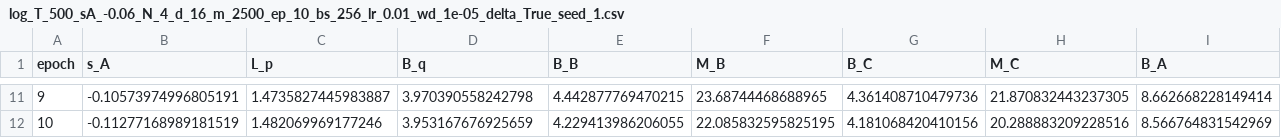
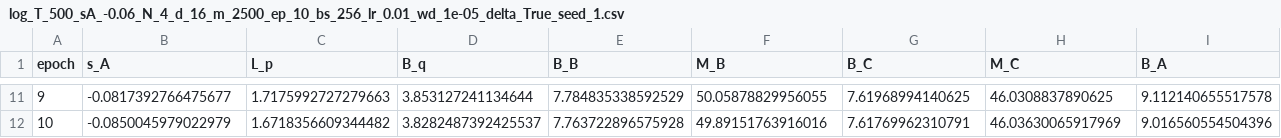
Before and after one commit to Arya-Honarpisheh/gen_err_sel_ssm, a CSV file: results/stability_margin_T/imdb/epochs/log_T_500_sA_-0.06_N_4_d_16_m_2500_ep_10_bs_256_lr_0.01_wd_1e-05_delta_True_seed_1.csv, drawn as a sheet; only a part is shown, gaps mark what is left out; the diff covers the shown part only; the diff names each change by its address in the sheet, - before the commit and + after, or states it on an @@ line.

```diff
--- a/results/stability_margin_T/imdb/epochs/log_T_500_sA_-0.06_N_4_d_16_m_2500_ep_10_bs_256_lr_0.01_wd_1e-05_delta_True_seed_1.csv
+++ b/results/stability_margin_T/imdb/epochs/log_T_500_sA_-0.06_N_4_d_16_m_2500_ep_10_bs_256_lr_0.01_wd_1e-05_delta_True_seed_1.csv
-B11 (s_A): -0.10573974996805191
+B11 (s_A): -0.0817392766475677
-C11 (L_p): 1.4735827445983887
+C11 (L_p): 1.7175992727279663
-D11 (B_q): 3.970390558242798
+D11 (B_q): 3.853127241134644
-E11 (B_B): 4.442877769470215
+E11 (B_B): 7.784835338592529
-F11 (M_B): 23.68744468688965
+F11 (M_B): 50.05878829956055
-G11 (B_C): 4.361408710479736
+G11 (B_C): 7.61968994140625
-H11 (M_C): 21.870832443237305
+H11 (M_C): 46.0308837890625
-I11 (B_A): 8.662668228149414
+I11 (B_A): 9.112140655517578
-B12 (s_A): -0.11277168989181519
+B12 (s_A): -0.0850045979022979
-C12 (L_p): 1.482069969177246
+C12 (L_p): 1.6718356609344482
-D12 (B_q): 3.953167676925659
+D12 (B_q): 3.8282487392425537
-E12 (B_B): 4.229413986206055
+E12 (B_B): 7.763722896575928
-F12 (M_B): 22.085832595825195
+F12 (M_B): 49.89151763916016
-G12 (B_C): 4.181068420410156
+G12 (B_C): 7.61769962310791
-H12 (M_C): 20.288883209228516
+H12 (M_C): 46.03630065917969
-I12 (B_A): 8.566764831542969
+I12 (B_A): 9.016560554504396
```
Also changed, not shown: 83 edited cells elsewhere in this file, results/stability_margin_T/imdb/epochs/log_T_500_sA_-0.02_N_4_d_16_m_2500_ep_10_bs_256_lr_0.01_wd_1e-05_delta_True_seed_1.csv, results/stability_margin_T/imdb/epochs/log_T_500_sA_-0.04_N_4_d_16_m_2500_ep_10_bs_256_lr_0.01_wd_1e-05_delta_True_seed_1.csv, 36 other files.
